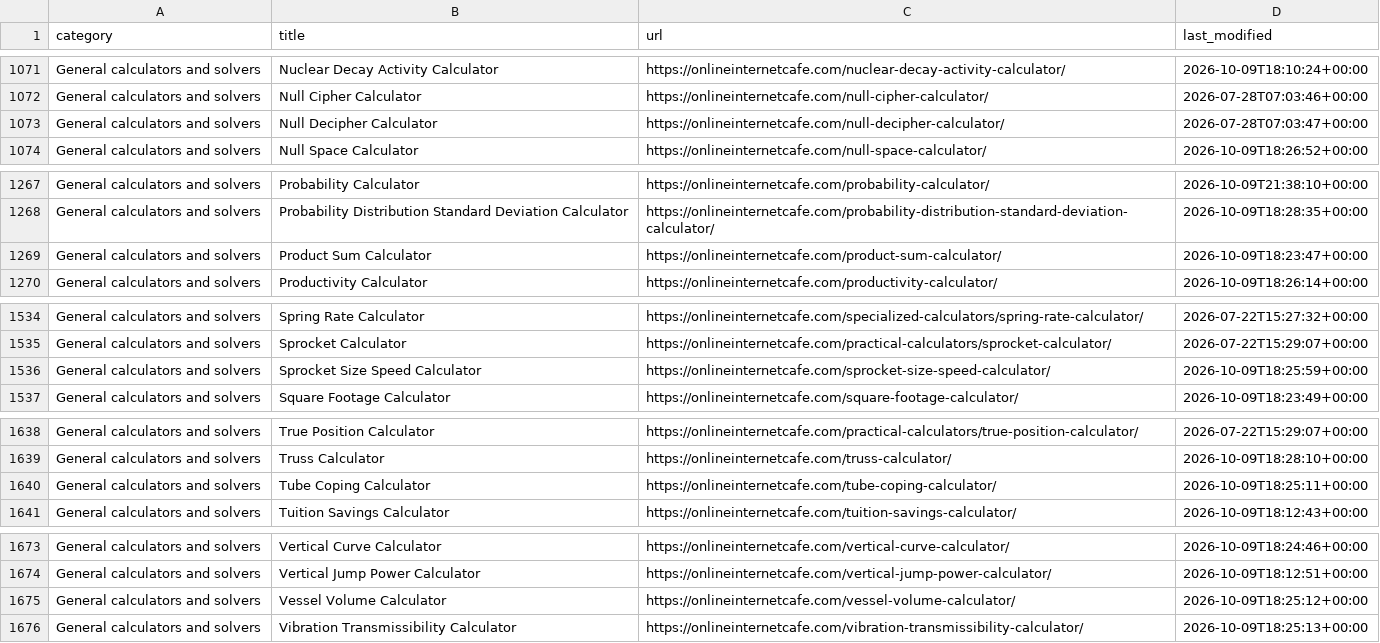
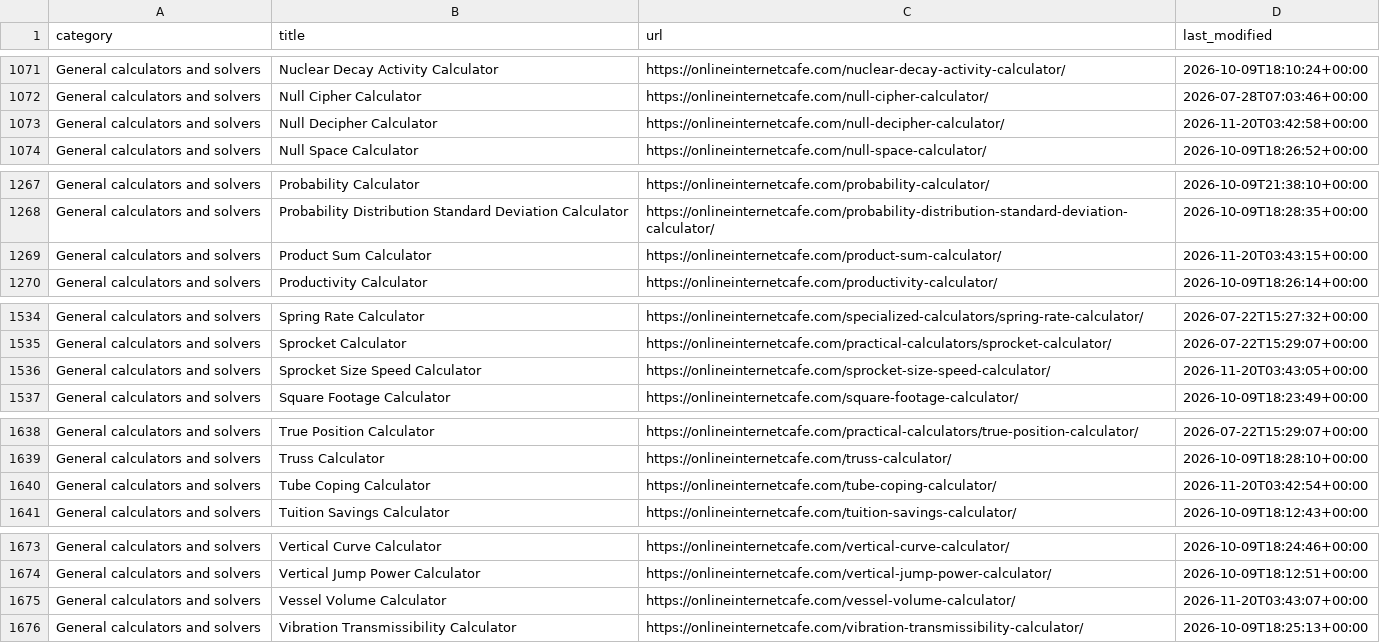
Before and after one commit to yaarsaqib/salar-cafe-statistical-resources, a CSV file: data/all-public-urls.csv, drawn as a sheet; only a part is shown, gaps mark what is left out; the diff covers the shown part only.

```diff
--- a/data/all-public-urls.csv
+++ b/data/all-public-urls.csv
@@ -1072,3 +1072,3 @@ General calculators and solvers,Nuclear Decay Activity Calculator,https://online
 General calculators and solvers,Null Cipher Calculator,https://onlineinternetcafe.com/null-cipher-calculator/,2026-07-28T07:03:46+00:00
-General calculators and solvers,Null Decipher Calculator,https://onlineinternetcafe.com/null-decipher-calculator/,2026-07-28T07:03:47+00:00
+General calculators and solvers,Null Decipher Calculator,https://onlineinternetcafe.com/null-decipher-calculator/,2026-11-20T03:42:58+00:00
 General calculators and solvers,Null Space Calculator,https://onlineinternetcafe.com/null-space-calculator/,2026-10-09T18:26:52+00:00
@@ -1268,3 +1268,3 @@ General calculators and solvers,Probability Calculator,https://onlineinternetcaf
 General calculators and solvers,Probability Distribution Standard Deviation Calculator,https://onlineinternetcafe.com/probability-distribution-standard-deviation-calculator/,2026-10-09T18:28:35+00:00
-General calculators and solvers,Product Sum Calculator,https://onlineinternetcafe.com/product-sum-calculator/,2026-10-09T18:23:47+00:00
+General calculators and solvers,Product Sum Calculator,https://onlineinternetcafe.com/product-sum-calculator/,2026-11-20T03:43:15+00:00
 General calculators and solvers,Productivity Calculator,https://onlineinternetcafe.com/productivity-calculator/,2026-10-09T18:26:14+00:00
@@ -1535,3 +1535,3 @@ General calculators and solvers,Spring Rate Calculator,https://onlineinternetcaf
 General calculators and solvers,Sprocket Calculator,https://onlineinternetcafe.com/practical-calculators/sprocket-calculator/,2026-07-22T15:29:07+00:00
-General calculators and solvers,Sprocket Size Speed Calculator,https://onlineinternetcafe.com/sprocket-size-speed-calculator/,2026-10-09T18:25:59+00:00
+General calculators and solvers,Sprocket Size Speed Calculator,https://onlineinternetcafe.com/sprocket-size-speed-calculator/,2026-11-20T03:43:05+00:00
 General calculators and solvers,Square Footage Calculator,https://onlineinternetcafe.com/square-footage-calculator/,2026-10-09T18:23:49+00:00
@@ -1639,3 +1639,3 @@ General calculators and solvers,True Position Calculator,https://onlineinternetc
 General calculators and solvers,Truss Calculator,https://onlineinternetcafe.com/truss-calculator/,2026-10-09T18:28:10+00:00
-General calculators and solvers,Tube Coping Calculator,https://onlineinternetcafe.com/tube-coping-calculator/,2026-10-09T18:25:11+00:00
+General calculators and solvers,Tube Coping Calculator,https://onlineinternetcafe.com/tube-coping-calculator/,2026-11-20T03:42:54+00:00
 General calculators and solvers,Tuition Savings Calculator,https://onlineinternetcafe.com/tuition-savings-calculator/,2026-10-09T18:12:43+00:00
@@ -1674,3 +1674,3 @@ General calculators and solvers,Vertical Curve Calculator,https://onlineinternet
 General calculators and solvers,Vertical Jump Power Calculator,https://onlineinternetcafe.com/vertical-jump-power-calculator/,2026-10-09T18:12:51+00:00
-General calculators and solvers,Vessel Volume Calculator,https://onlineinternetcafe.com/vessel-volume-calculator/,2026-10-09T18:25:12+00:00
+General calculators and solvers,Vessel Volume Calculator,https://onlineinternetcafe.com/vessel-volume-calculator/,2026-11-20T03:43:07+00:00
 General calculators and solvers,Vibration Transmissibility Calculator,https://onlineinternetcafe.com/vibration-transmissibility-calculator/,2026-10-09T18:25:13+00:00
```
Also changed, not shown: 16 edited cells elsewhere in this file, 2 other files.
